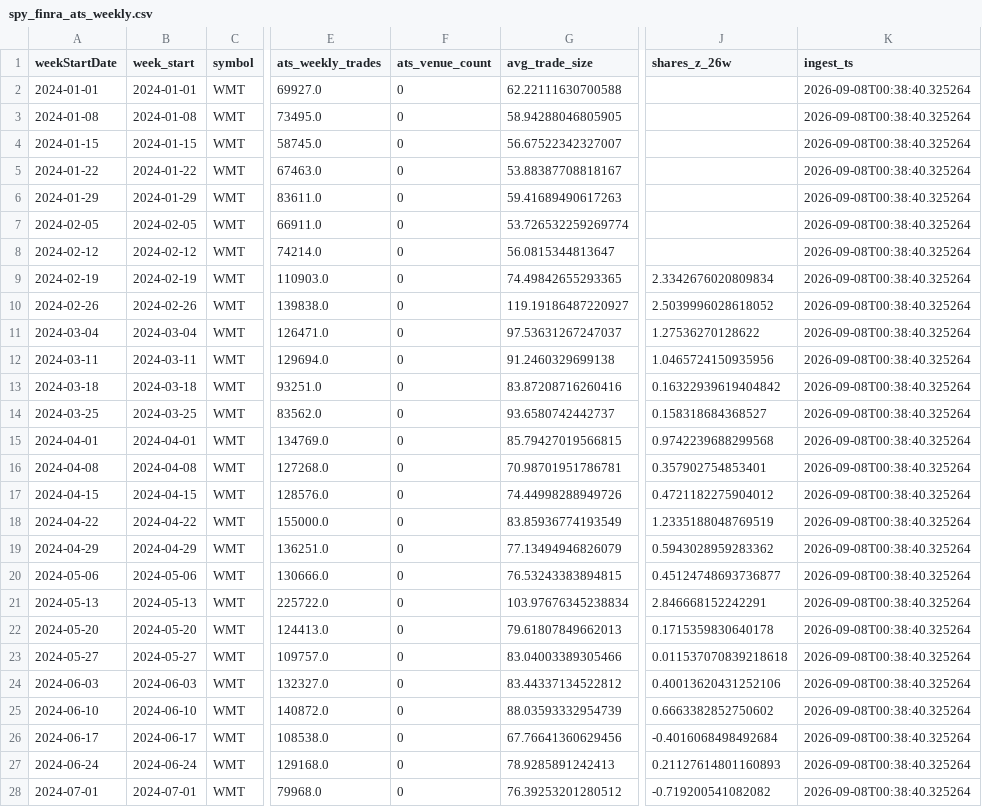
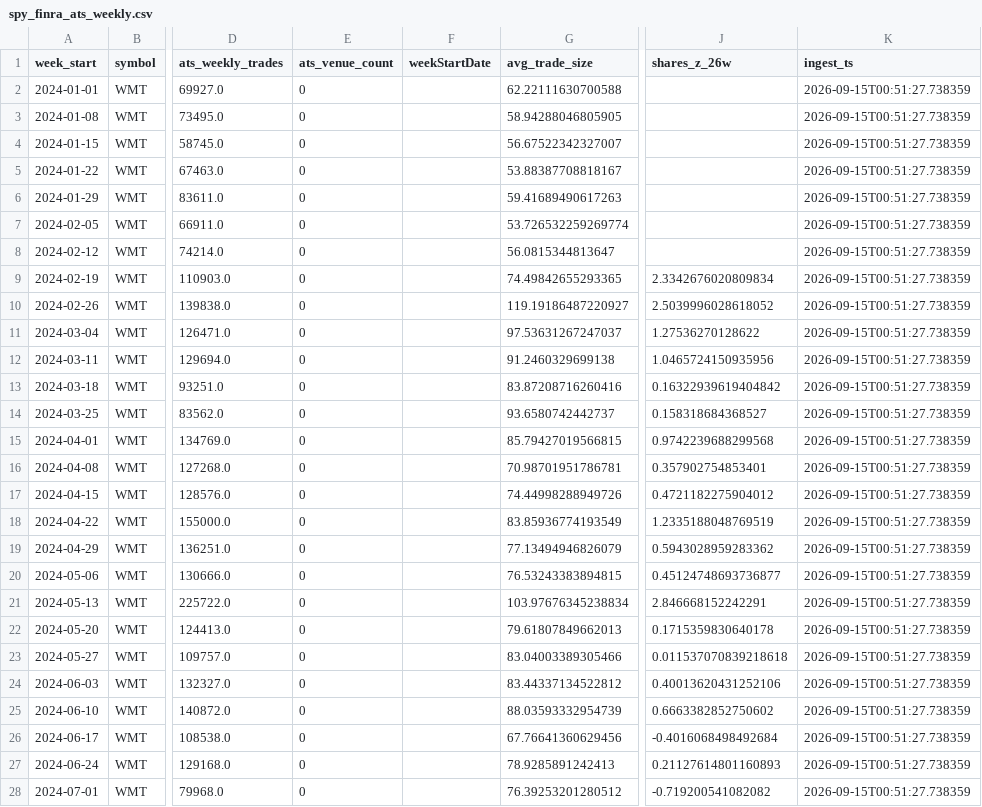
Before and after one commit to kvandre12-commits/SharpEdge-System, a CSV file: outputs/spy_finra_ats_weekly.csv, drawn as a sheet; only a part is shown, gaps mark what is left out; removed rows and columns are numbered as before the commit, all else as after; the diff covers the shown part only; the diff names each change by its address in the sheet, - before the commit and + after, or states it on an @@ line.

```diff
--- a/outputs/spy_finra_ats_weekly.csv
+++ b/outputs/spy_finra_ats_weekly.csv
-column A (weekStartDate), rows 2-28: 2024-01-01 | 2024-01-08 | 2024-01-15 | 2024-01-22 | 2024-01-29 | 2024-02-05 | 2024-02-12 | 2024-02-19 | 2024-02-26 | 2024-03-04 | 2024-03-11 | 2024-03-18 | 2024-03-25 | 2024-04-01 | 2024-04-08 | 2024-04-15 | 2024-04-22 | 2024-04-29 | 2024-05-06 | 2024-05-13 | 2024-05-20 | 2024-05-27 | 2024-06-03 | 2024-06-10 | 2024-06-17 | 2024-06-24 | 2024-07-01
+column F (weekStartDate), empty
-K2:K28 (ingest_ts): 2026-09-08T00:38:40.325264
+K2:K28 (ingest_ts): 2026-09-15T00:51:27.738359
```
Also changed, not shown: 2 added rows and 110 edited cells elsewhere in this file, outputs/latest_signal_strength.csv, outputs/spy_regime_daily.csv, 13 other files.
